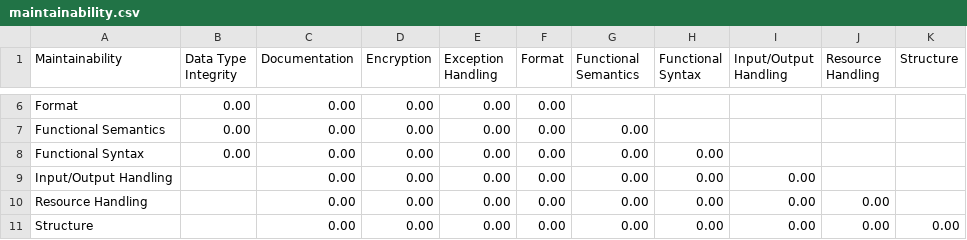
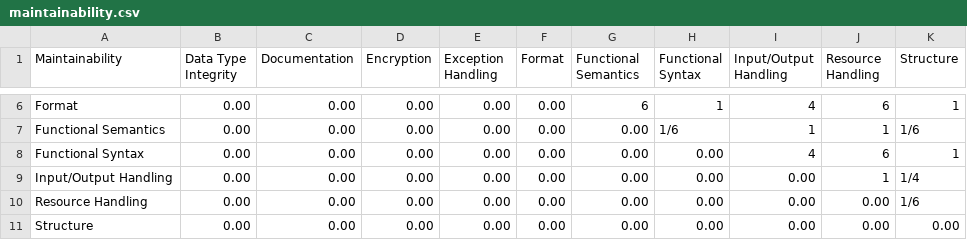
Before and after one commit to msusel-pique/msusel-pique-csharp, a CSV file: doc/derivation_sample_resources/comparison_matrices/maintainability.csv, drawn as a sheet; only a part is shown, gaps mark what is left out; the diff covers the shown part only; the diff names each change by its address in the sheet, - before the commit and + after, or states it on an @@ line.

```diff
--- a/doc/derivation_sample_resources/comparison_matrices/maintainability.csv
+++ b/doc/derivation_sample_resources/comparison_matrices/maintainability.csv
-G6 (Functional Semantics): (empty)
+G6 (Functional Semantics): 6
-H6 (Functional Syntax): (empty)
+H6 (Functional Syntax): 1
-I6 (Input/Output Handling): (empty)
+I6 (Input/Output Handling): 4
-J6 (Resource Handling): (empty)
+J6 (Resource Handling): 6
-K6 (Structure): (empty)
+K6 (Structure): 1
-H7 (Functional Syntax): (empty)
+H7 (Functional Syntax): 1/6
-I7 (Input/Output Handling): (empty)
+I7 (Input/Output Handling): 1
-J7 (Resource Handling): (empty)
+J7 (Resource Handling): 1
-K7 (Structure): (empty)
+K7 (Structure): 1/6
-I8 (Input/Output Handling): (empty)
+I8 (Input/Output Handling): 4
-J8 (Resource Handling): (empty)
+J8 (Resource Handling): 6
-K8 (Structure): (empty)
+K8 (Structure): 1
-B9:B11 (Data Type Integrity): (empty)
+B9:B11 (Data Type Integrity): 0.00
-J9 (Resource Handling): (empty)
+J9 (Resource Handling): 1
-K9 (Structure): (empty)
+K9 (Structure): 1/4
-K10 (Structure): (empty)
+K10 (Structure): 1/6
```
Also changed, not shown: 30 edited cells elsewhere in this file, doc/derivation_sample_resources/comparison_matrices/performance_efficiency.csv.
